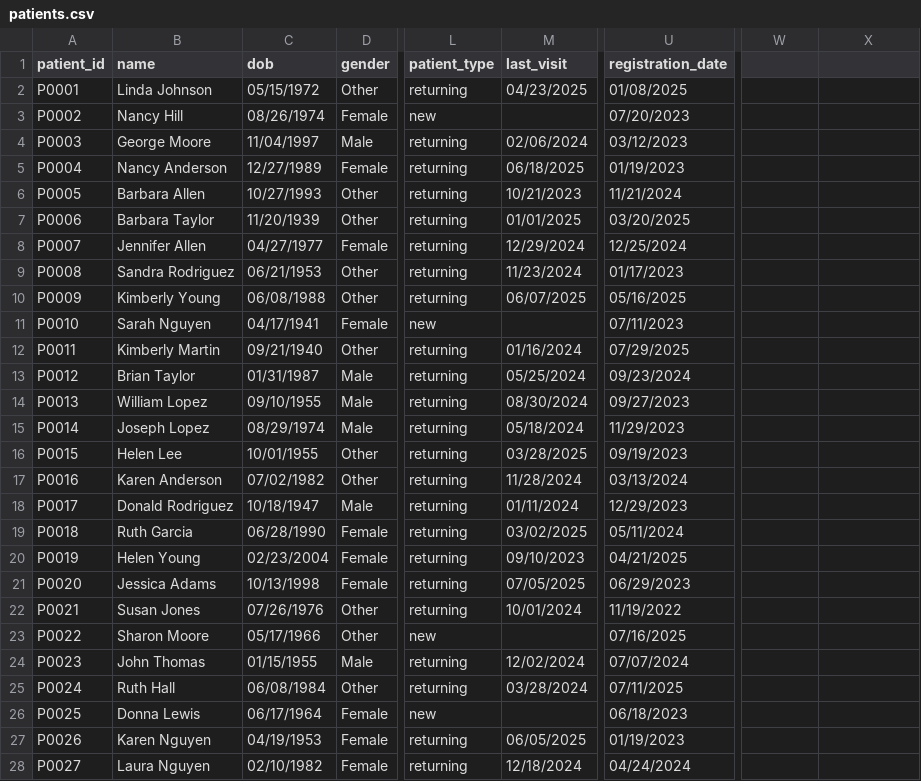
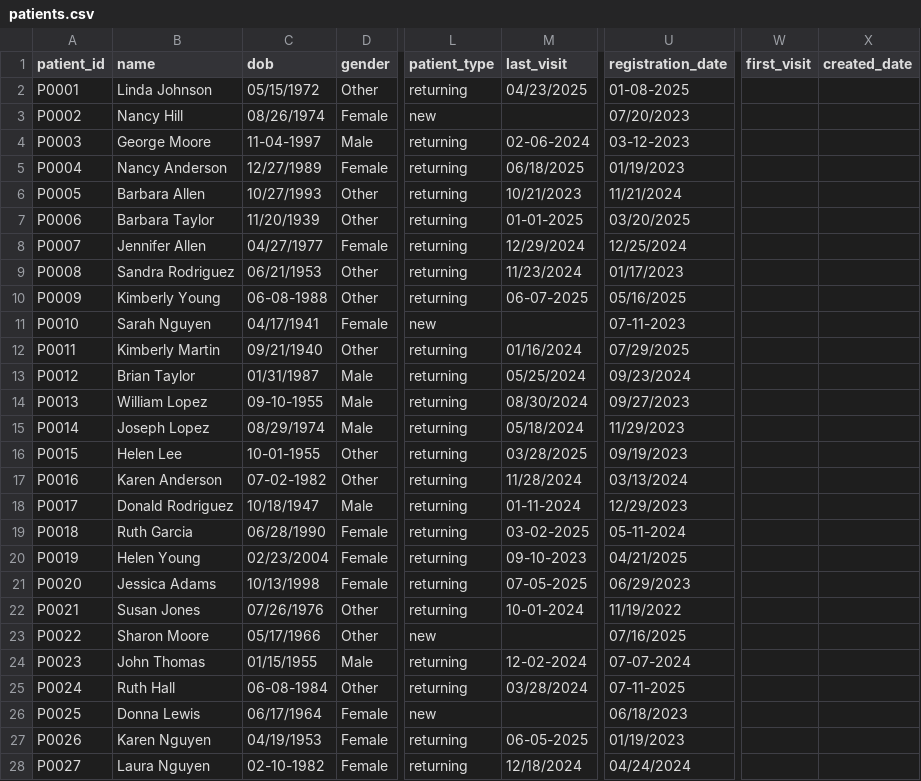
Before and after one commit to swagatmitra22/medical-ai-agent, a CSV file: data/patients.csv, drawn as a sheet; only a part is shown, gaps mark what is left out; the diff covers the shown part only; the diff names each change by its address in the sheet, - before the commit and + after, or states it on an @@ line.

```diff
--- a/data/patients.csv
+++ b/data/patients.csv
-W1: (empty)
+W1: first_visit
-X1: (empty)
+X1: created_date
-U2 (registration_date): 01/08/2025
+U2 (registration_date): 01-08-2025
-C4 (dob): 11/04/1997
+C4 (dob): 11-04-1997
-M4 (last_visit): 02/06/2024
+M4 (last_visit): 02-06-2024
-U4 (registration_date): 03/12/2023
+U4 (registration_date): 03-12-2023
-M7 (last_visit): 01/01/2025
+M7 (last_visit): 01-01-2025
-C10 (dob): 06/08/1988
+C10 (dob): 06-08-1988
-M10 (last_visit): 06/07/2025
+M10 (last_visit): 06-07-2025
-U11 (registration_date): 07/11/2023
+U11 (registration_date): 07-11-2023
-C14 (dob): 09/10/1955
+C14 (dob): 09-10-1955
-C16 (dob): 10/01/1955
+C16 (dob): 10-01-1955
-C17 (dob): 07/02/1982
+C17 (dob): 07-02-1982
-M18 (last_visit): 01/11/2024
+M18 (last_visit): 01-11-2024
-M19 (last_visit): 03/02/2025
+M19 (last_visit): 03-02-2025
-U19 (registration_date): 05/11/2024
+U19 (registration_date): 05-11-2024
-M20 (last_visit): 09/10/2023
+M20 (last_visit): 09-10-2023
-M21 (last_visit): 07/05/2025
+M21 (last_visit): 07-05-2025
-M22 (last_visit): 10/01/2024
+M22 (last_visit): 10-01-2024
-M24 (last_visit): 12/02/2024
+M24 (last_visit): 12-02-2024
-U24 (registration_date): 07/07/2024
+U24 (registration_date): 07-07-2024
-C25 (dob): 06/08/1984
+C25 (dob): 06-08-1984
-U25 (registration_date): 07/11/2025
+U25 (registration_date): 07-11-2025
-M27 (last_visit): 06/05/2025
+M27 (last_visit): 06-05-2025
-C28 (dob): 02/10/1982
+C28 (dob): 02-10-1982
```
Also changed, not shown: 16 edited cells elsewhere in this file, 5 other files.
